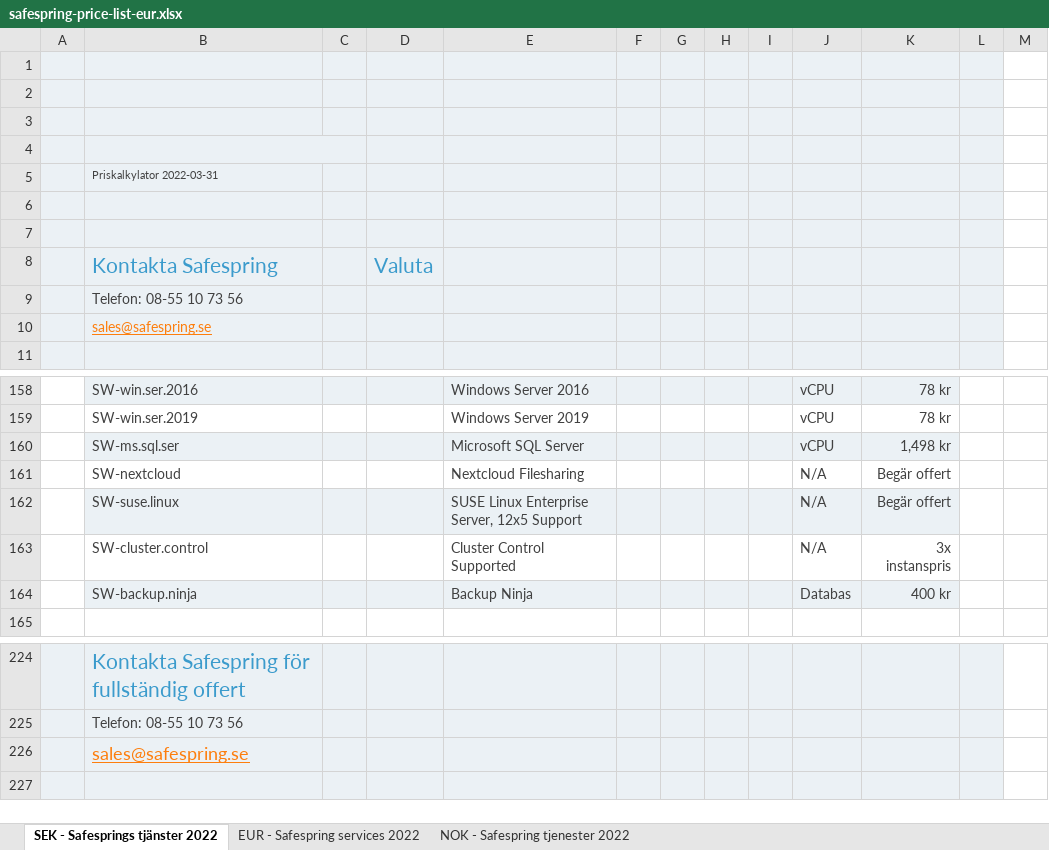
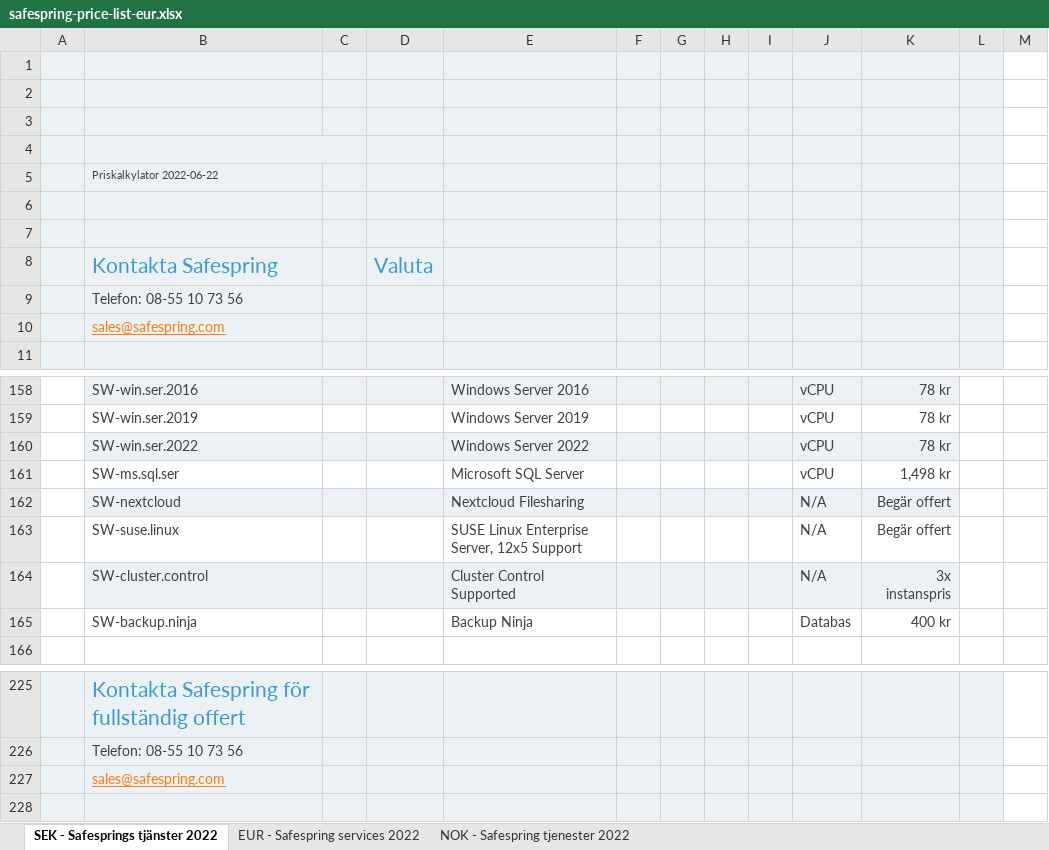
Before and after one commit to safespring/web, an Excel workbook: static/pricelist/EUR/safespring-price-list-eur.xlsx, sheet SEK - Safesprings tjänster 2022, drawn as a sheet; only a part is shown, gaps mark what is left out; values as stored, in another font and other column widths than the file's, no borders; charts and pictures and conditional formats not drawn; addresses are those after the commit; the diff names each change by its address in the sheet, - before the commit and + after, or states it on an @@ line.

```diff
--- a/static/pricelist/EUR/safespring-price-list-eur.xlsx (sheet SEK - Safesprings tjänster 2022)
+++ b/static/pricelist/EUR/safespring-price-list-eur.xlsx (sheet SEK - Safesprings tjänster 2022)
-B5: Priskalkylator 2022-03-31
+B5: Priskalkylator 2022-06-22
-B10: sales@safespring.se
+B10: sales@safespring.com
+row 160:  | SW-win.ser.2022 |  |  | Windows Server 2022 |  |  |  |  | vCPU | 78 kr
-B161:K161 fill: #EBF1F5
+B161:K161 fill: none
-B162:K162 fill: none
+B162:K162 fill: #EBF1F5
-B163:K163 fill: #EBF1F5
+B163:K163 fill: none
-B164:K164 fill: none
+B164:K164 fill: #EBF1F5
-B165:K165 fill: #EBF1F5
+B165:K165 fill: none
-B227: sales@safespring.se
+B227: sales@safespring.com
@@ B227 text size: smaller @@
```
Also changed, not shown: sheet EUR - Safespring services 2022, sheet NOK - Safespring tjenester 2022, static/pricelist/NOK/safespring-price-list-nok.xlsx, static/pricelist/SEK/safespring-price-list-sek.xlsx, 3 other files.
